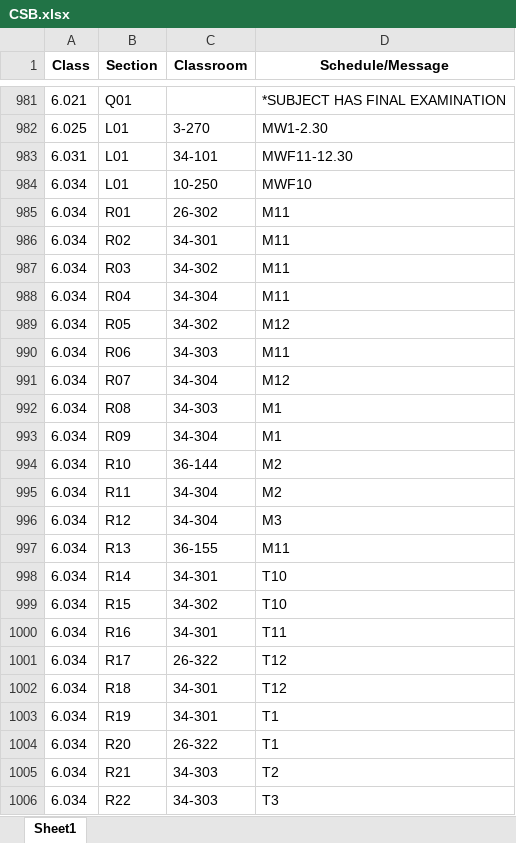
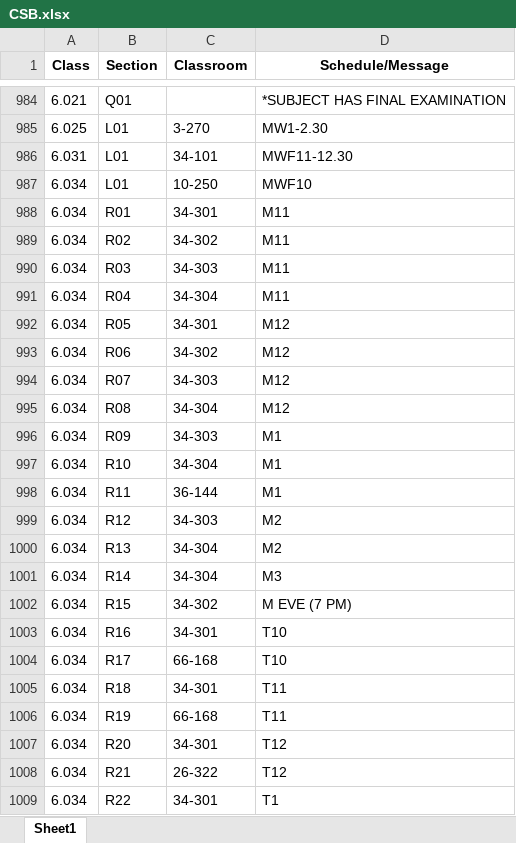
Before and after one commit to edfan/firehose, an Excel workbook: new_scripts/CSB.xlsx, sheet Sheet1, drawn as a sheet; only a part is shown, gaps mark what is left out; values as stored, in another font and other column widths than the file's, no borders; addresses are those after the commit; the diff covers the shown part only; the diff names each change by its address in the sheet, - before the commit and + after, or states it on an @@ line.

```diff
--- a/new_scripts/CSB.xlsx (sheet Sheet1)
+++ b/new_scripts/CSB.xlsx (sheet Sheet1)
-C988 (Classroom): 26-302
+C988 (Classroom): 34-301
-C989 (Classroom): 34-301
+C989 (Classroom): 34-302
-C990 (Classroom): 34-302
+C990 (Classroom): 34-303
-C992 (Classroom): 34-302
+C992 (Classroom): 34-301
-C993 (Classroom): 34-303
+C993 (Classroom): 34-302
-D993 (Schedule/Message): M11
+D993 (Schedule/Message): M12
-C994 (Classroom): 34-304
+C994 (Classroom): 34-303
-C995 (Classroom): 34-303
+C995 (Classroom): 34-304
-D995 (Schedule/Message): M1
+D995 (Schedule/Message): M12
-C996 (Classroom): 34-304
+C996 (Classroom): 34-303
-C997 (Classroom): 36-144
+C997 (Classroom): 34-304
-D997:D998 (Schedule/Message): M2
+D997:D998 (Schedule/Message): M1
-C998 (Classroom): 34-304
+C998 (Classroom): 36-144
-C999 (Classroom): 34-304
+C999 (Classroom): 34-303
-D999 (Schedule/Message): M3
+D999 (Schedule/Message): M2
-C1000 (Classroom): 36-155
+C1000 (Classroom): 34-304
-D1000 (Schedule/Message): M11
+D1000 (Schedule/Message): M2
-C1001 (Classroom): 34-301
+C1001 (Classroom): 34-304
-D1001 (Schedule/Message): T10
+D1001 (Schedule/Message): M3
-D1002 (Schedule/Message): T10
+D1002 (Schedule/Message): M EVE (7 PM)
-D1003 (Schedule/Message): T11
+D1003 (Schedule/Message): T10
-C1004 (Classroom): 26-322
+C1004 (Classroom): 66-168
-D1004 (Schedule/Message): T12
+D1004 (Schedule/Message): T10
-D1005 (Schedule/Message): T12
+D1005 (Schedule/Message): T11
-C1006 (Classroom): 34-301
+C1006 (Classroom): 66-168
-D1006 (Schedule/Message): T1
+D1006 (Schedule/Message): T11
-C1007 (Classroom): 26-322
+C1007 (Classroom): 34-301
-D1007 (Schedule/Message): T1
+D1007 (Schedule/Message): T12
-C1008 (Classroom): 34-303
+C1008 (Classroom): 26-322
-D1008 (Schedule/Message): T2
+D1008 (Schedule/Message): T12
-C1009 (Classroom): 34-303
+C1009 (Classroom): 34-301
-D1009 (Schedule/Message): T3
+D1009 (Schedule/Message): T1
```
Also changed, not shown: 55 added rows, 28 removed rows and 252 edited cells elsewhere in this sheet, 6 other files.
